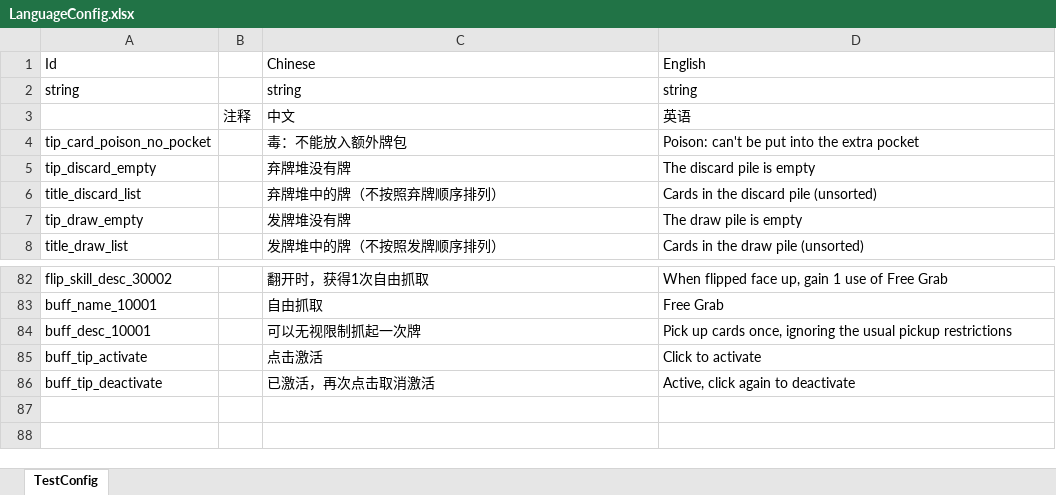
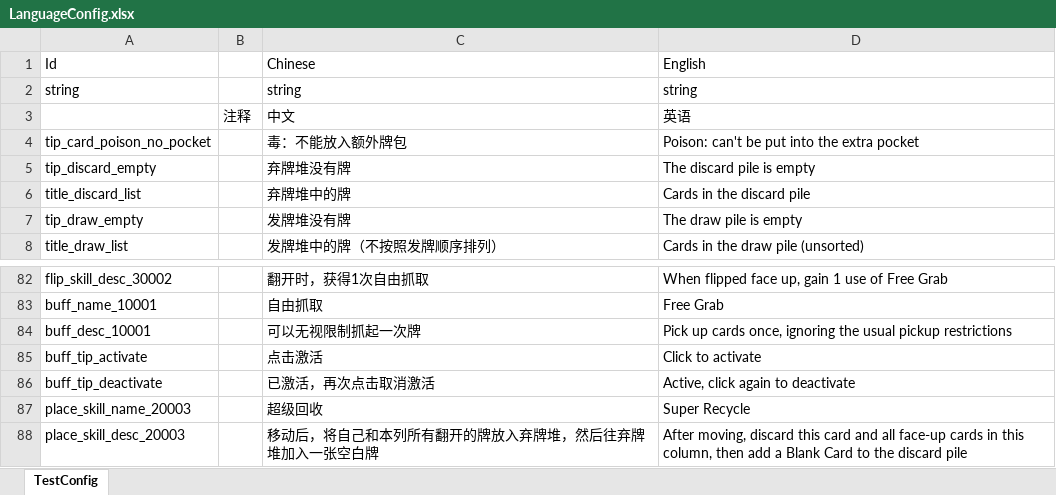
Before and after one commit to iamhuangyinan-sys/SpiderCardProject, an Excel workbook: Config/Excel/LanguageConfig.xlsx, sheet TestConfig, drawn as a sheet; only a part is shown, gaps mark what is left out; values as stored, in another font and other column widths than the file's, no borders; the diff names each change by its address in the sheet, - before the commit and + after, or states it on an @@ line.

```diff
--- a/Config/Excel/LanguageConfig.xlsx (sheet TestConfig)
+++ b/Config/Excel/LanguageConfig.xlsx (sheet TestConfig)
-C6: 弃牌堆中的牌（不按照弃牌顺序排列）
+C6: 弃牌堆中的牌
-D6: Cards in the discard pile (unsorted)
+D6: Cards in the discard pile
+row 87: place_skill_name_20003 |  | 超级回收 | Super Recycle
+row 88: place_skill_desc_20003 |  | 移动后，将自己和本列所有翻开的牌放入弃牌堆，然后往弃牌堆加入一张空白牌 | After moving, discard this card and all face-up cards in this column, then add a Blank Card to the discard pile
```
Also changed, not shown: Config/Excel/CardPreSetConfig.xlsx, Config/Excel/PlaceSkillConfig.xlsx, 39 other files.
